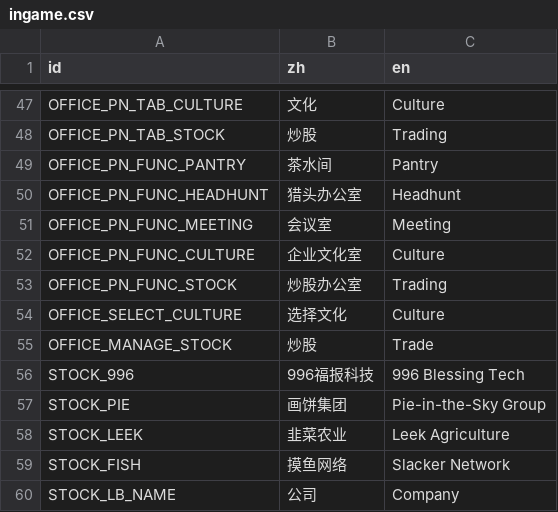
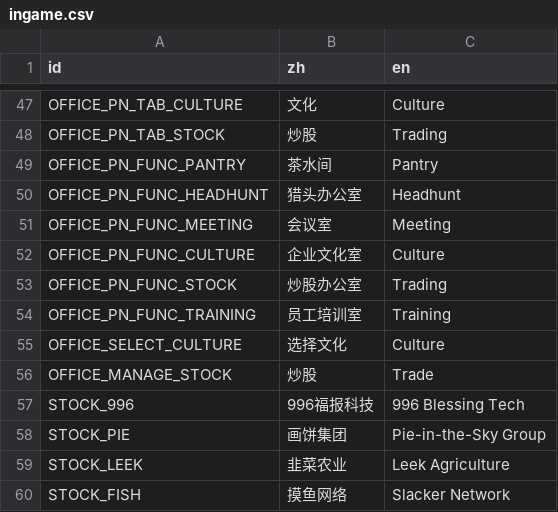
Before and after one commit to TenningYaya/managing-up, a CSV file: language/ingame.csv, drawn as a sheet; only a part is shown, gaps mark what is left out; the shorter side is filled out with more unchanged rows.

```diff
--- a/language/ingame.csv
+++ b/language/ingame.csv
@@ -53,2 +53,3 @@ OFFICE_PN_FUNC_CULTURE,企业文化室,Culture
 OFFICE_PN_FUNC_STOCK,炒股办公室,Trading
+OFFICE_PN_FUNC_TRAINING,员工培训室,Training
 OFFICE_SELECT_CULTURE,选择文化,Culture
```
Also changed, not shown: language/sidebar_ui.csv, 15 other files.
